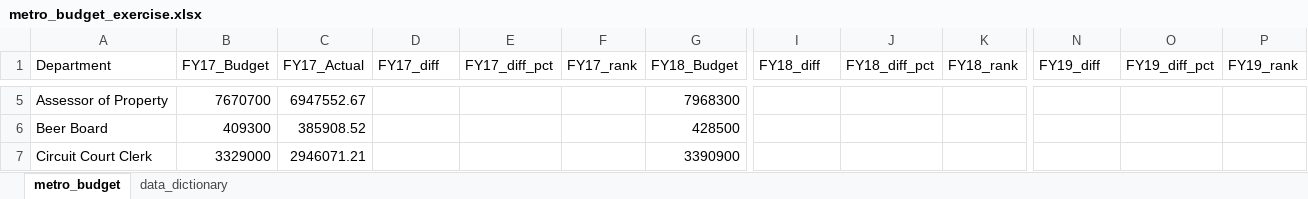
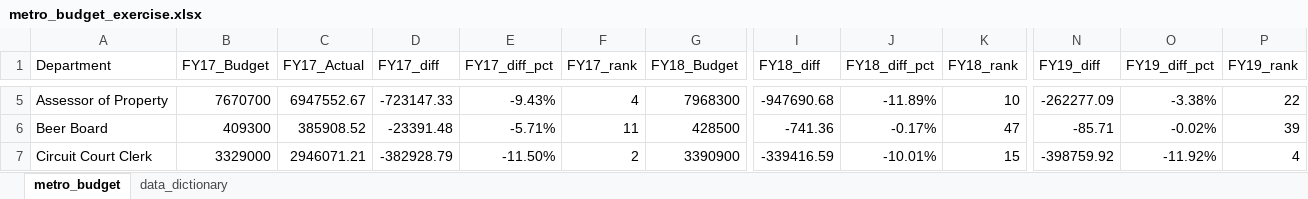
Before and after one commit to NSS-Data-Analytics-Cohort-11/lookups-exercise-ngartley, an Excel workbook: metro_budget_exercise.xlsx, sheet metro_budget, drawn as a sheet; only a part is shown, gaps mark what is left out; values as stored, in another font and other column widths than the file's, no borders; the diff covers the shown part only; the diff names each change by its address in the sheet, - before the commit and + after, or states it on an @@ line.

```diff
--- a/metro_budget_exercise.xlsx (sheet metro_budget)
+++ b/metro_budget_exercise.xlsx (sheet metro_budget)
-D5 (FY17_diff): (empty)
+D5 (FY17_diff): -723147.33
-E5 (FY17_diff_pct): (empty)
+E5 (FY17_diff_pct): -9.43%
-F5 (FY17_rank): (empty)
+F5 (FY17_rank): 4
-I5 (FY18_diff): (empty)
+I5 (FY18_diff): -947690.68
-J5 (FY18_diff_pct): (empty)
+J5 (FY18_diff_pct): -11.89%
-K5 (FY18_rank): (empty)
+K5 (FY18_rank): 10
-N5 (FY19_diff): (empty)
+N5 (FY19_diff): -262277.09
-O5 (FY19_diff_pct): (empty)
+O5 (FY19_diff_pct): -3.38%
-P5 (FY19_rank): (empty)
+P5 (FY19_rank): 22
-D6 (FY17_diff): (empty)
+D6 (FY17_diff): -23391.48
-E6 (FY17_diff_pct): (empty)
+E6 (FY17_diff_pct): -5.71%
-F6 (FY17_rank): (empty)
+F6 (FY17_rank): 11
-I6 (FY18_diff): (empty)
+I6 (FY18_diff): -741.36
-J6 (FY18_diff_pct): (empty)
+J6 (FY18_diff_pct): -0.17%
-K6 (FY18_rank): (empty)
+K6 (FY18_rank): 47
-N6 (FY19_diff): (empty)
+N6 (FY19_diff): -85.71
-O6 (FY19_diff_pct): (empty)
+O6 (FY19_diff_pct): -0.02%
-P6 (FY19_rank): (empty)
+P6 (FY19_rank): 39
-D7 (FY17_diff): (empty)
+D7 (FY17_diff): -382928.79
-E7 (FY17_diff_pct): (empty)
+E7 (FY17_diff_pct): -11.50%
-F7 (FY17_rank): (empty)
+F7 (FY17_rank): 2
-I7 (FY18_diff): (empty)
+I7 (FY18_diff): -339416.59
-J7 (FY18_diff_pct): (empty)
+J7 (FY18_diff_pct): -10.01%
-K7 (FY18_rank): (empty)
+K7 (FY18_rank): 15
-N7 (FY19_diff): (empty)
+N7 (FY19_diff): -398759.92
-O7 (FY19_diff_pct): (empty)
+O7 (FY19_diff_pct): -11.92%
-P7 (FY19_rank): (empty)
+P7 (FY19_rank): 4
```
Also changed, not shown: 432 edited cells elsewhere in this sheet.
